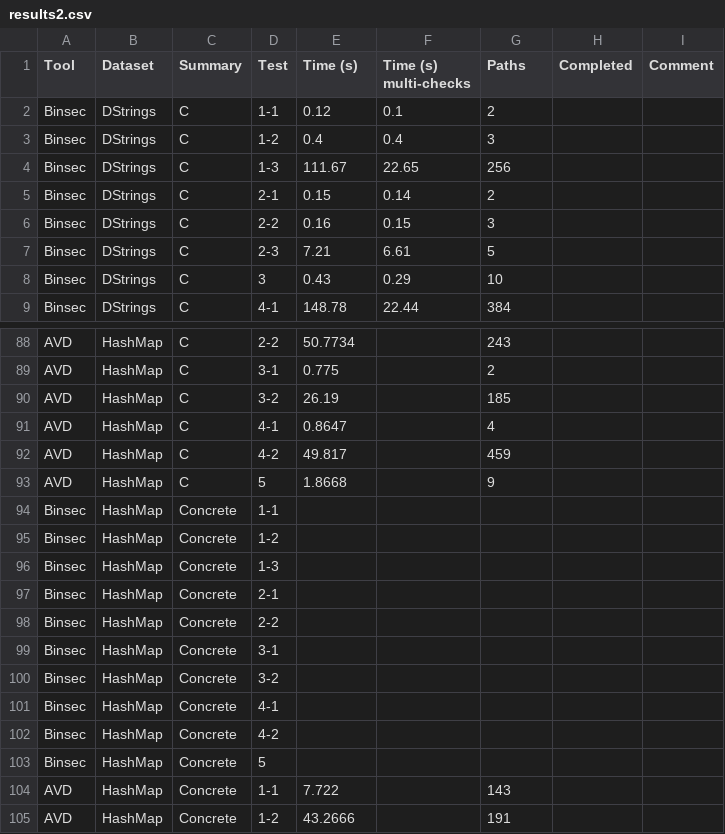
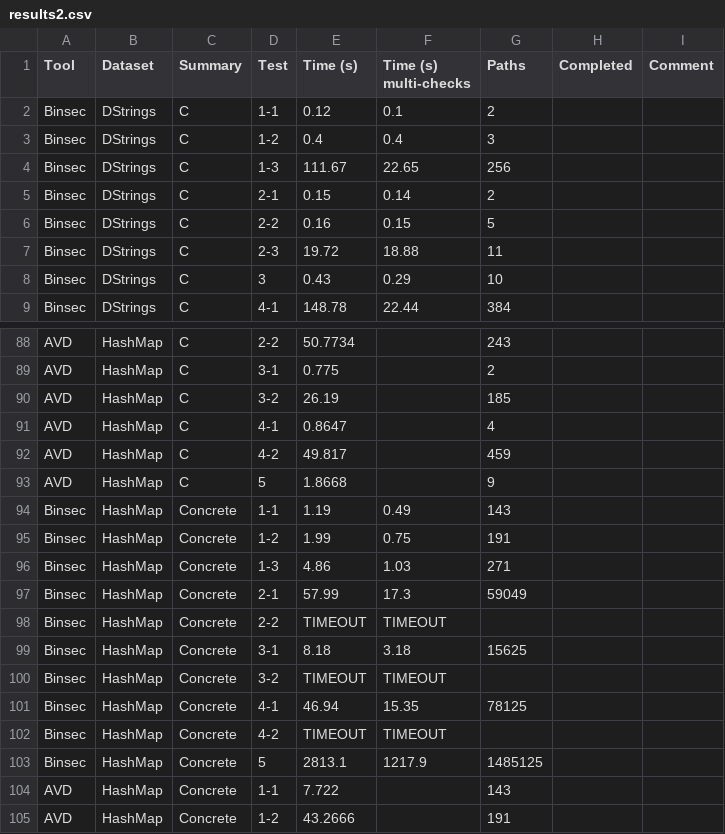
Before and after one commit to hertelukas/binsec-reflection-api, a CSV file: results/results2.csv, drawn as a sheet; only a part is shown, gaps mark what is left out; the diff covers the shown part only.

```diff
--- a/results/results2.csv
+++ b/results/results2.csv
@@ -5,4 +5,4 @@ Binsec,DStrings,C,1-3,111.67,22.65,256,,
 Binsec,DStrings,C,2-1,0.15,0.14,2,,
-Binsec,DStrings,C,2-2,0.16,0.15,3,,
-Binsec,DStrings,C,2-3,7.21,6.61,5,,
+Binsec,DStrings,C,2-2,0.16,0.15,5,,
+Binsec,DStrings,C,2-3,19.72,18.88,11,,
 Binsec,DStrings,C,3,0.43,0.29,10,,
@@ -93,12 +93,12 @@ AVD,HashMap,C,4-2,49.817,,459,,
 AVD,HashMap,C,5,1.8668,,9,,
-Binsec,HashMap,Concrete,1-1,,,,,
-Binsec,HashMap,Concrete,1-2,,,,,
-Binsec,HashMap,Concrete,1-3,,,,,
-Binsec,HashMap,Concrete,2-1,,,,,
-Binsec,HashMap,Concrete,2-2,,,,,
-Binsec,HashMap,Concrete,3-1,,,,,
-Binsec,HashMap,Concrete,3-2,,,,,
-Binsec,HashMap,Concrete,4-1,,,,,
-Binsec,HashMap,Concrete,4-2,,,,,
-Binsec,HashMap,Concrete,5,,,,,
+Binsec,HashMap,Concrete,1-1,1.19,0.49,143,,
+Binsec,HashMap,Concrete,1-2,1.99,0.75,191,,
+Binsec,HashMap,Concrete,1-3,4.86,1.03,271,,
+Binsec,HashMap,Concrete,2-1,57.99,17.3,59049,,
+Binsec,HashMap,Concrete,2-2,TIMEOUT,TIMEOUT,,,
+Binsec,HashMap,Concrete,3-1,8.18,3.18,15625,,
+Binsec,HashMap,Concrete,3-2,TIMEOUT,TIMEOUT,,,
+Binsec,HashMap,Concrete,4-1,46.94,15.35,78125,,
+Binsec,HashMap,Concrete,4-2,TIMEOUT,TIMEOUT,,,
+Binsec,HashMap,Concrete,5,2813.1,1217.9,1485125,,
 AVD,HashMap,Concrete,1-1,7.722,,143,,
```
Also changed, not shown: 45 edited cells elsewhere in this file.
